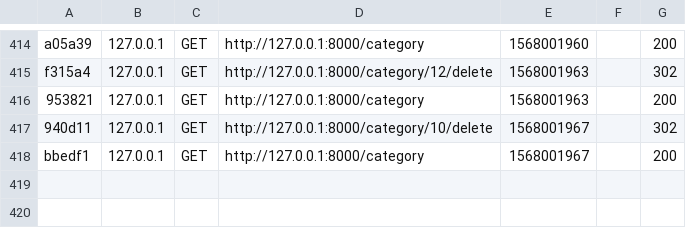
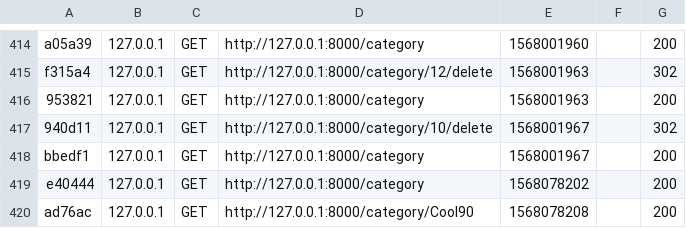
Before and after one commit to gillespatrick/snowtrick, a CSV file: P6/var/cache/dev/profiler/index.csv, drawn as a sheet; only a part is shown, gaps mark what is left out.

```diff
--- a/P6/var/cache/dev/profiler/index.csv
+++ b/P6/var/cache/dev/profiler/index.csv
@@ -418 +418,3 @@ f315a4,127.0.0.1,GET,http://127.0.0.1:8000/category/12/delete,1568001963,,302
 bbedf1,127.0.0.1,GET,http://127.0.0.1:8000/category,1568001967,,200
+e40444,127.0.0.1,GET,http://127.0.0.1:8000/category,1568078202,,200
+ad76ac,127.0.0.1,GET,http://127.0.0.1:8000/category/Cool90,1568078208,,200
```
Also changed, not shown: 3 other files.
